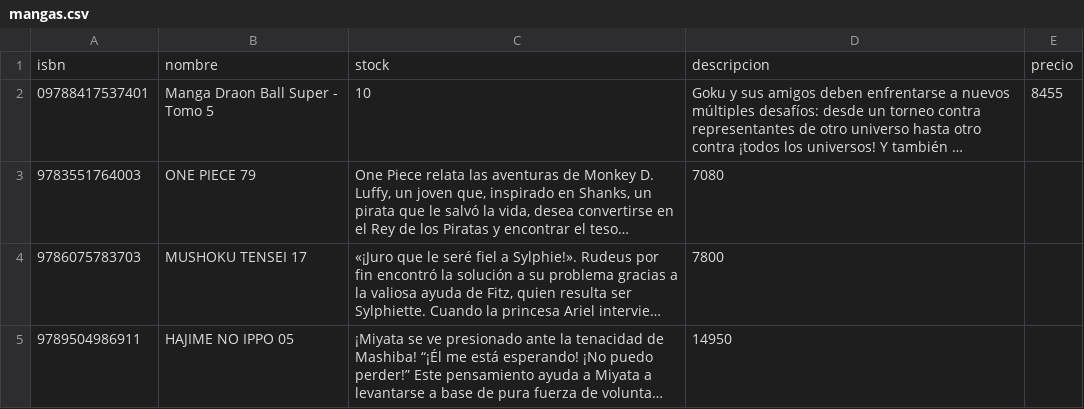
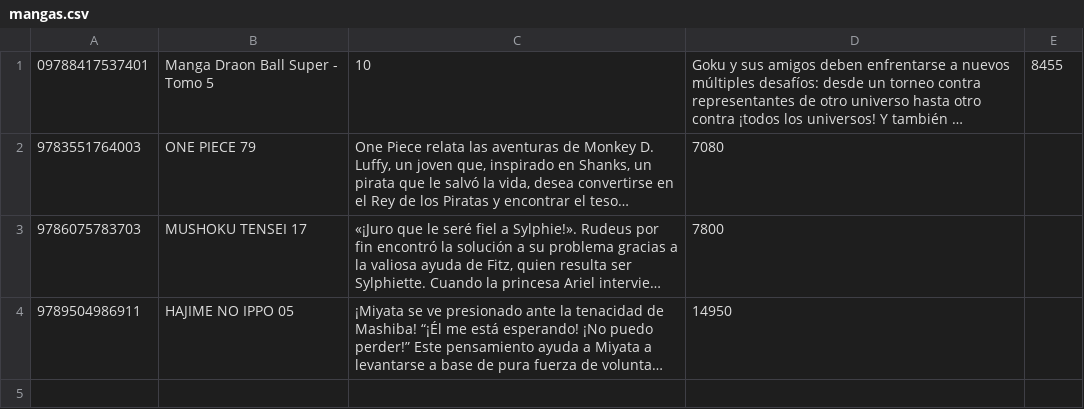
Before and after one commit to vidente130/Taller-N-3, a CSV file: mangas.csv, drawn as a sheet; long unchanged cells end in …; the diff names each change by its address in the sheet, - before the commit and + after, or states it on an @@ line.

```diff
--- a/mangas.csv
+++ b/mangas.csv
-row 1: isbn | nombre | stock | descripcion | precio
```
Also changed, not shown: 3 other files.
